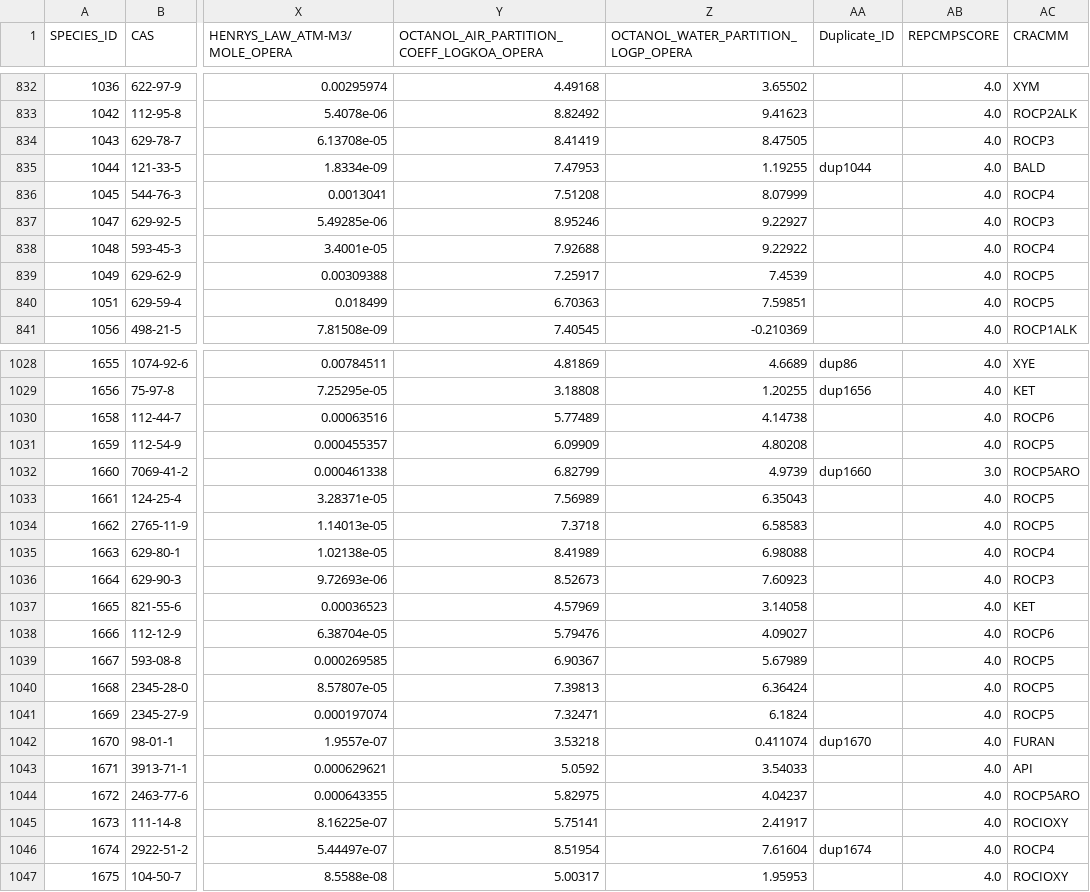
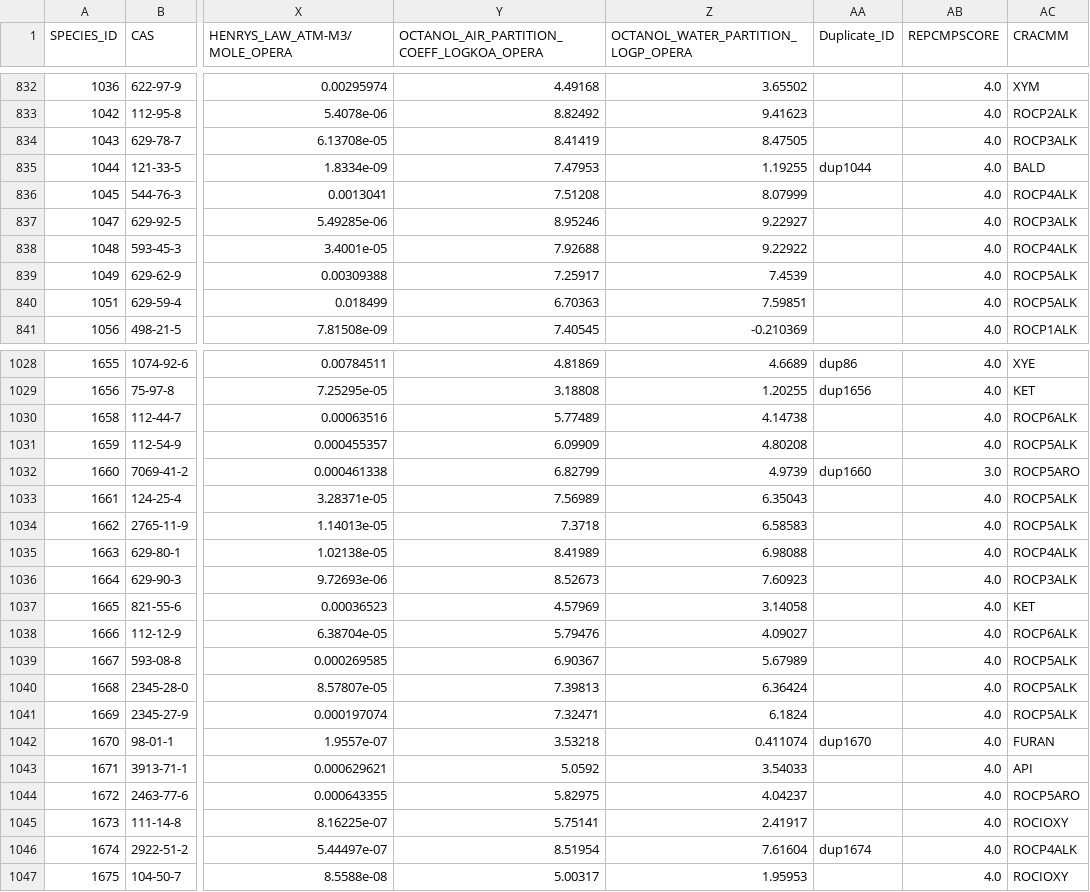
Before and after one commit to USEPA/CRACMM, a CSV file: emissions/SPECIATEInputs/SPECIATEv5.2x_fromCRACMM.csv, drawn as a sheet; only a part is shown, gaps mark what is left out; the diff covers the shown part only; the diff names each change by its address in the sheet, - before the commit and + after, or states it on an @@ line.

Commit message:
Propagating ROCALK names to output files
May need to add ECH4 back to mech4import

```diff
--- a/emissions/SPECIATEInputs/SPECIATEv5.2x_fromCRACMM.csv
+++ b/emissions/SPECIATEInputs/SPECIATEv5.2x_fromCRACMM.csv
-AC834 (CRACMM): ROCP3
+AC834 (CRACMM): ROCP3ALK
-AC836 (CRACMM): ROCP4
+AC836 (CRACMM): ROCP4ALK
-AC837 (CRACMM): ROCP3
+AC837 (CRACMM): ROCP3ALK
-AC838 (CRACMM): ROCP4
+AC838 (CRACMM): ROCP4ALK
-AC839:AC840 (CRACMM): ROCP5
+AC839:AC840 (CRACMM): ROCP5ALK
-AC1030 (CRACMM): ROCP6
+AC1030 (CRACMM): ROCP6ALK
-AC1031 (CRACMM): ROCP5
+AC1031 (CRACMM): ROCP5ALK
-AC1033:AC1034 (CRACMM): ROCP5
+AC1033:AC1034 (CRACMM): ROCP5ALK
-AC1035 (CRACMM): ROCP4
+AC1035 (CRACMM): ROCP4ALK
-AC1036 (CRACMM): ROCP3
+AC1036 (CRACMM): ROCP3ALK
-AC1038 (CRACMM): ROCP6
+AC1038 (CRACMM): ROCP6ALK
-AC1039:AC1041 (CRACMM): ROCP5
+AC1039:AC1041 (CRACMM): ROCP5ALK
-AC1046 (CRACMM): ROCP4
+AC1046 (CRACMM): ROCP4ALK
```
Also changed, not shown: 103 edited cells elsewhere in this file, emissions/SpeciationToolInputs/mechanism_forImport_speciate5_2_CRACMM.csv.
